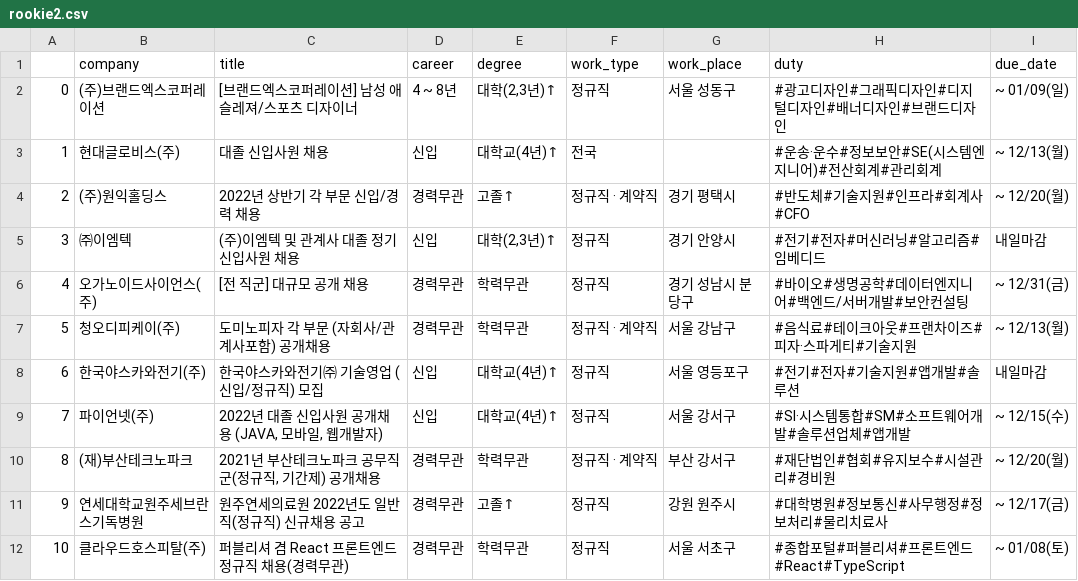
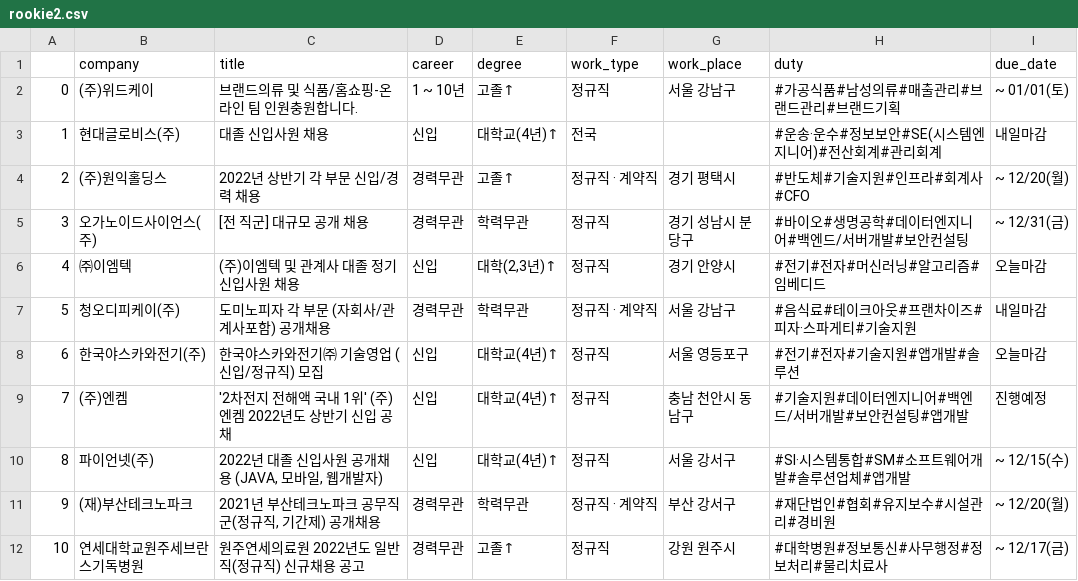
Before and after one commit to EdgarAn-Portfolio1/Recruit_DataAnalysis, a CSV file: SKY/8.flask-api-server/rookie2.csv, drawn as a sheet; removed rows and columns are numbered as before the commit, all else as after; the diff names each change by its address in the sheet, - before the commit and + after, or states it on an @@ line.

```diff
--- a/SKY/8.flask-api-server/rookie2.csv
+++ b/SKY/8.flask-api-server/rookie2.csv
-row 2: 0 | (주)브랜드엑스코퍼레이션 | [브랜드엑스코퍼레이션] 남성 애슬레져/스포츠 디자이너 | 4 ~ 8년 | 대학(2,3년)↑ | 정규직 | 서울 성동구 | #광고디자인#그래픽디자인#디지털디자인#배너디자인#브랜드디자인 | ~ 01/09(일)
+row 2: 0 | (주)위드케이 | 브랜드의류 및 식품/홈쇼핑-온라인 팀 인원충원합니다. | 1 ~ 10년 | 고졸↑ | 정규직 | 서울 강남구 | #가공식품#남성의류#매출관리#브랜드관리#브랜드기획 | ~ 01/01(토)
-I3 (due_date): ~ 12/13(월)
+I3 (due_date): 내일마감
-row 5: 3 | ㈜이엠텍 | (주)이엠텍 및 관계사 대졸 정기 신입사원 채용 | 신입 | 대학(2,3년)↑ | 정규직 | 경기 안양시 | #전기#전자#머신러닝#알고리즘#임베디드 | 내일마감
@@ column A renumbered between rows 5 and 12 @@
+row 6: 4 | ㈜이엠텍 | (주)이엠텍 및 관계사 대졸 정기 신입사원 채용 | 신입 | 대학(2,3년)↑ | 정규직 | 경기 안양시 | #전기#전자#머신러닝#알고리즘#임베디드 | 오늘마감
-I7 (due_date): ~ 12/13(월)
+I7 (due_date): 내일마감
-I8 (due_date): 내일마감
+I8 (due_date): 오늘마감
+row 9: 7 | (주)엔켐 | '2차전지 전해액 국내 1위' (주)엔켐 2022년도 상반기 신입 공채 | 신입 | 대학교(4년)↑ | 정규직 | 충남 천안시 동남구 | #기술지원#데이터엔지니어#백엔드/서버개발#보안컨설팅#앱개발 | 진행예정
-row 12: 10 | 클라우드호스피탈(주) | 퍼블리셔 겸 React 프론트엔드 정규직 채용(경력무관) | 경력무관 | 학력무관 | 정규직 | 서울 서초구 | #종합포털#퍼블리셔#프론트엔드#React#TypeScript | ~ 01/08(토)
```
Also changed, not shown: SKY/8.flask-api-server/it_recruit_news.csv, SKY/8.flask-api-server/recruit1.csv, 14 other files.
